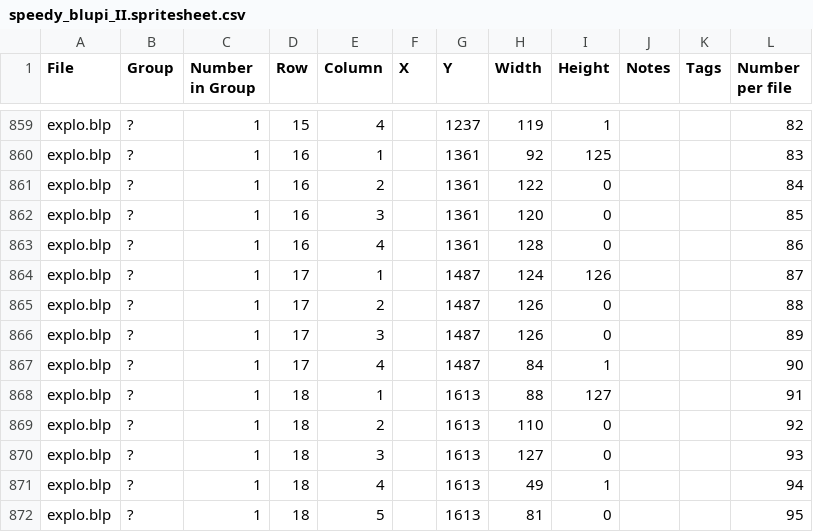
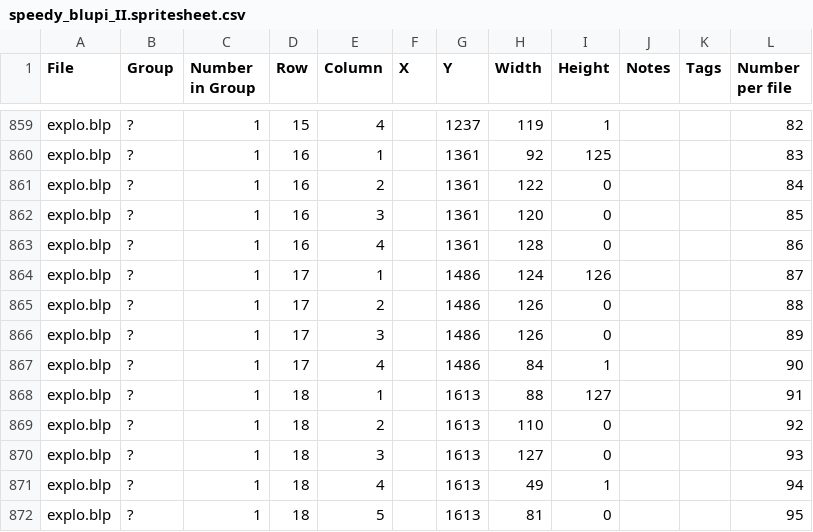
Before and after one commit to openeggbert/open-eggbert, a CSV file: assets/default-spritesheets/speedy_blupi_II.spritesheet.csv, drawn as a sheet; only a part is shown, gaps mark what is left out.

```diff
--- a/assets/default-spritesheets/speedy_blupi_II.spritesheet.csv
+++ b/assets/default-spritesheets/speedy_blupi_II.spritesheet.csv
@@ -863,6 +863,6 @@ explo.blp;?;1;16;3;;1361;120;0;;;85
 explo.blp;?;1;16;4;;1361;128;0;;;86
-explo.blp;?;1;17;1;;1487;124;126;;;87
-explo.blp;?;1;17;2;;1487;126;0;;;88
-explo.blp;?;1;17;3;;1487;126;0;;;89
-explo.blp;?;1;17;4;;1487;84;1;;;90
+explo.blp;?;1;17;1;;1486;124;126;;;87
+explo.blp;?;1;17;2;;1486;126;0;;;88
+explo.blp;?;1;17;3;;1486;126;0;;;89
+explo.blp;?;1;17;4;;1486;84;1;;;90
 explo.blp;?;1;18;1;;1613;88;127;;;91
```
Also changed, not shown: assets/default-spritesheets/speedy_blupi_II.spritesheet.csv.computed.csv.
